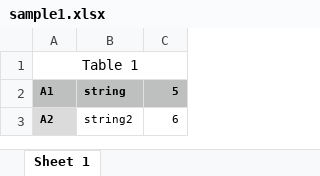
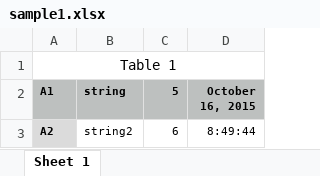
Before and after one commit to tfussell/xlnt, an Excel workbook: samples/sample1.xlsx, sheet Sheet 1, drawn as a sheet; values as stored, in another font and other column widths than the file's, no borders; the diff names each change by its address in the sheet, - before the commit and + after, or states it on an @@ line.

```diff
--- a/samples/sample1.xlsx (sheet Sheet 1)
+++ b/samples/sample1.xlsx (sheet Sheet 1)
+column D (October 16, 2015), row 3: 8:49:44
```
Also changed, not shown: 16 other files.
